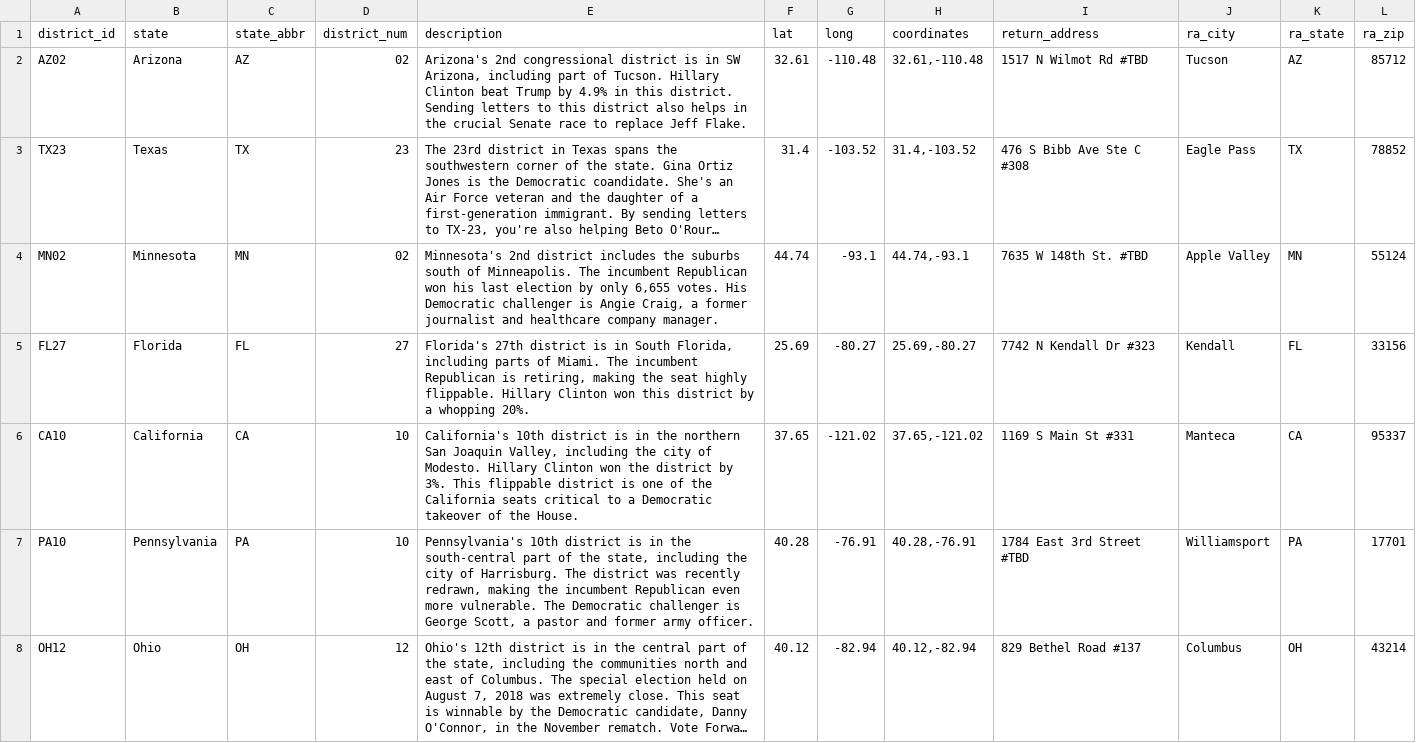
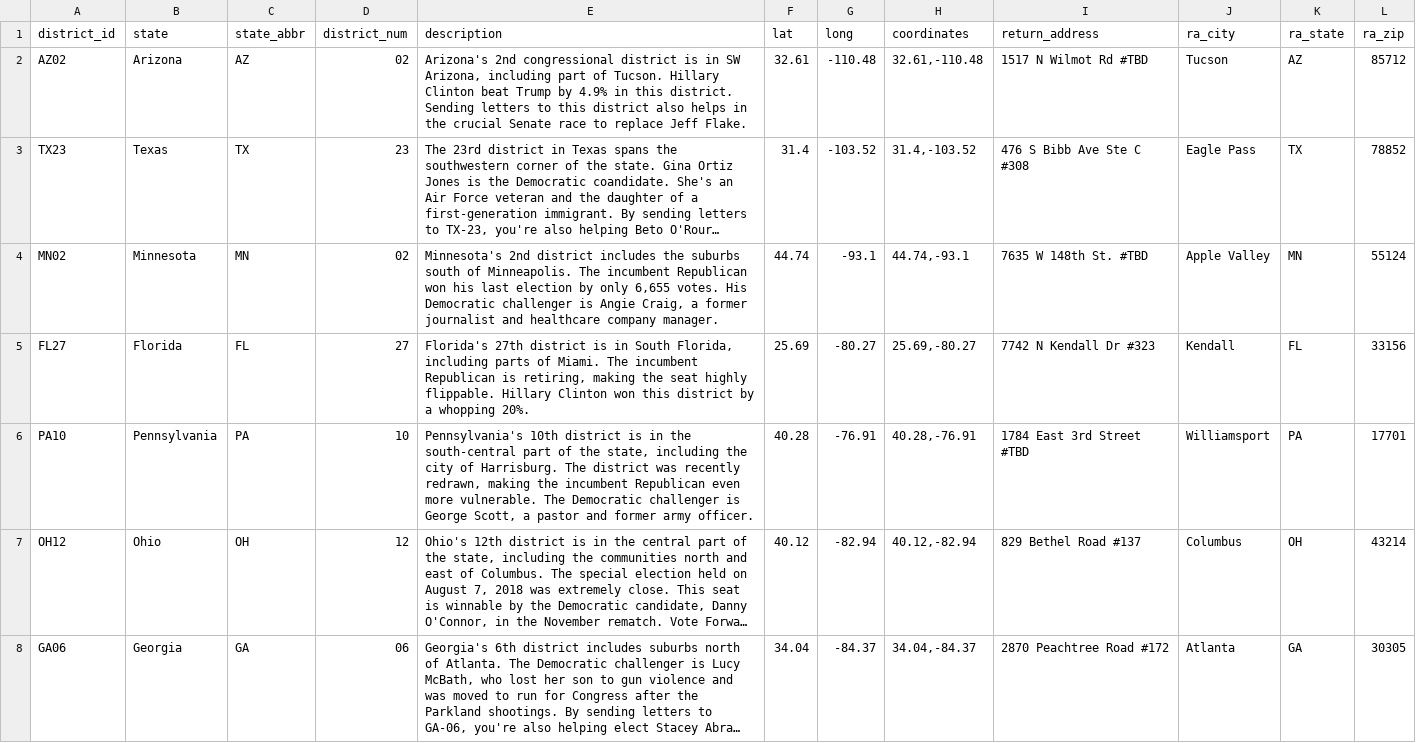
Before and after one commit to jjb/votefwd, a CSV file: lookup_data/districts.csv, drawn as a sheet; only a part is shown; the shorter side is filled out with more unchanged rows; long unchanged cells end in ….

Commit message:
Temporarily removes CA10 pending receipt of data.

```diff
--- a/lookup_data/districts.csv
+++ b/lookup_data/districts.csv
@@ -5,3 +5,2 @@ MN02,Minnesota,MN,02,"Minnesota's 2nd district includes the suburbs south of Min
 FL27,Florida,FL,27,"Florida's 27th district is in South Florida, including parts of Miami. The incumbent Republican is retiring, making the seat highly flippable. Hillary Clinton won this district by a whopping 20%. ",25.69,-80.27,"25.69,-80.27",7742 N Kendall Dr #323,Kendall,FL,33156
-CA10,California,CA,10,"California's 10th district is in the northern San Joaquin Valley, including the city of Modesto. Hillary Clinton won the district by 3%. This flippable district is one of the California seats critical to a Democratic takeover of the House.  ",37.65,-121.02,"37.65,-121.02",1169 S Main St #331,Manteca,CA,95337
 PA10,Pennsylvania,PA,10,"Pennsylvania's 10th district is in the south-central part of the state, including the city of Harrisburg. The district was recently redrawn, making the incumbent Republican even more vulnerable. The Democratic challenger is George Scott, a pastor and former army officer. ",40.28,-76.91,"40.28,-76.91",1784 East 3rd Street #TBD,Williamsport,PA,17701
```
